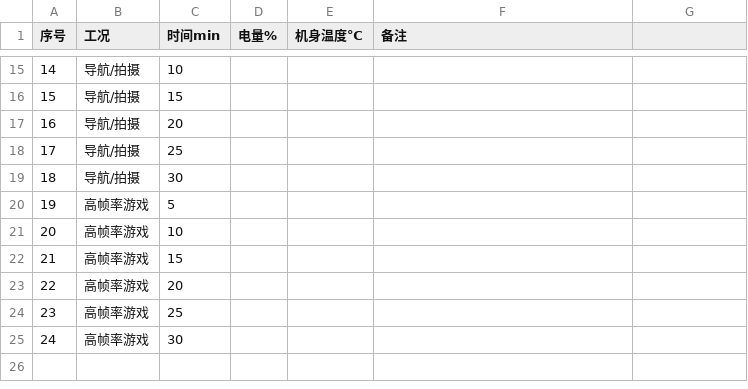
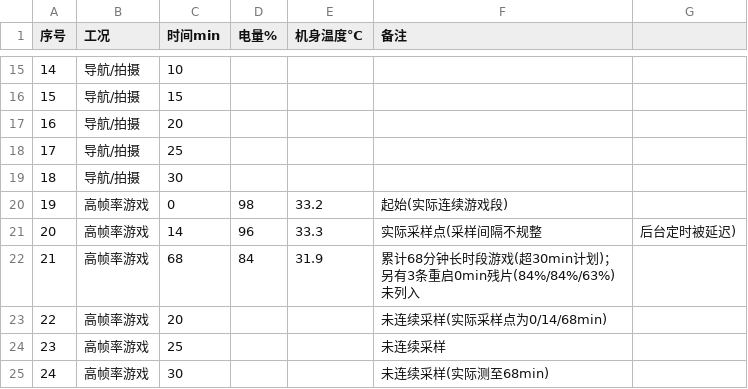
Before and after one commit to W137191/ICEC-2026-0183-ZhangJunming, a CSV file: 01-Field-Discovery/raw_data/课题02-手机发热/发热掉电原始记录.csv, drawn as a sheet; only a part is shown, gaps mark what is left out.

```diff
--- a/01-Field-Discovery/raw_data/课题02-手机发热/发热掉电原始记录.csv
+++ b/01-Field-Discovery/raw_data/课题02-手机发热/发热掉电原始记录.csv
@@ -19,7 +19,7 @@
 18,导航/拍摄,30,,,
-19,高帧率游戏,5,,,
-20,高帧率游戏,10,,,
-21,高帧率游戏,15,,,
-22,高帧率游戏,20,,,
-23,高帧率游戏,25,,,
-24,高帧率游戏,30,,,
+19,高帧率游戏,0,98,33.2,起始(实际连续游戏段)
+20,高帧率游戏,14,96,33.3,实际采样点(采样间隔不规整,后台定时被延迟)
+21,高帧率游戏,68,84,31.9,累计68分钟长时段游戏(超30min计划)；另有3条重启0min残片(84%/84%/63%)未列入
+22,高帧率游戏,20,,,未连续采样(实际采样点为0/14/68min)
+23,高帧率游戏,25,,,未连续采样
+24,高帧率游戏,30,,,未连续采样(实际测至68min)
```
Also changed, not shown: 01-Field-Discovery/raw_data/课题06-噪声地图/噪声原始记录.csv, 2 other files.
